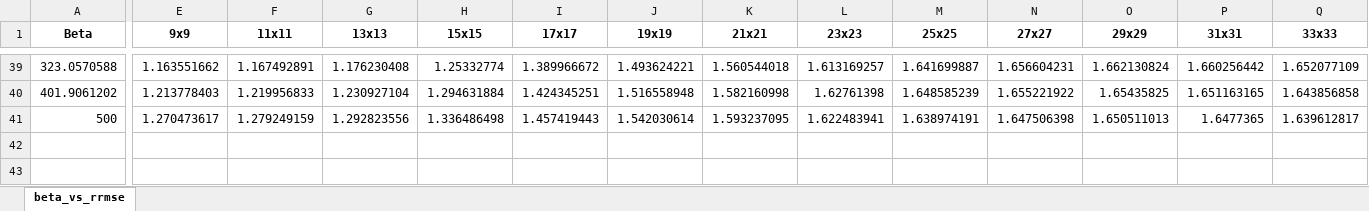
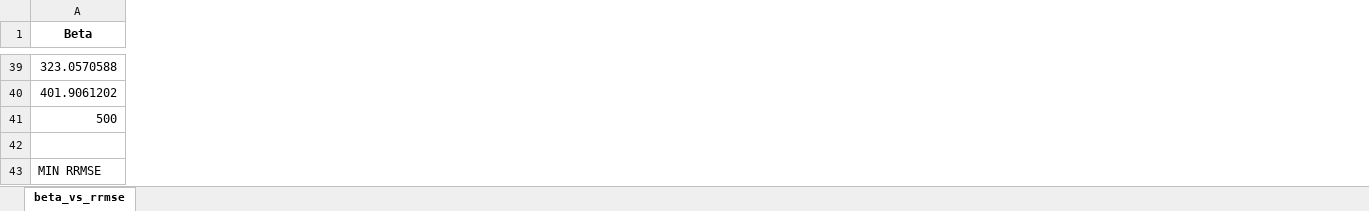
Before and after one commit to adamrcampbell/supy-res-imaging, an Excel workbook: beta_bruteforce.xlsx, sheet beta_vs_rrmse, drawn as a sheet; only a part is shown, gaps mark what is left out; values as stored, in another font and other column widths than the file's, no borders; removed rows and columns are numbered as before the commit, all else as after; rows hold the shown columns only; the diff covers the shown part only; the diff names each change by its address in the sheet, - before the commit and + after, or states it on an @@ line.

```diff
--- a/beta_bruteforce.xlsx (sheet beta_vs_rrmse)
+++ b/beta_bruteforce.xlsx (sheet beta_vs_rrmse)
-column E (9x9), rows 39-41: 1.163551662 | 1.213778403 | 1.270473617
-column F (11x11), rows 39-41: 1.167492891 | 1.219956833 | 1.279249159
-column G (13x13), rows 39-41: 1.176230408 | 1.230927104 | 1.292823556
-column H (15x15), rows 39-41: 1.25332774 | 1.294631884 | 1.336486498
-column I (17x17), rows 39-41: 1.389966672 | 1.424345251 | 1.457419443
-column J (19x19), rows 39-41: 1.493624221 | 1.516558948 | 1.542030614
-column K (21x21), rows 39-41: 1.560544018 | 1.582160998 | 1.593237095
-column L (23x23), rows 39-41: 1.613169257 | 1.62761398 | 1.622483941
-column M (25x25), rows 39-41: 1.641699887 | 1.648585239 | 1.638974191
-column N (27x27), rows 39-41: 1.656604231 | 1.655221922 | 1.647506398
-column O (29x29), rows 39-41: 1.662130824 | 1.65435825 | 1.650511013
-column P (31x31), rows 39-41: 1.660256442 | 1.651163165 | 1.6477365
-column Q (33x33), rows 39-41: 1.652077109 | 1.643856858 | 1.639612817
+row 42: (empty)
+row 43: MIN RRMSE
```
Also changed, not shown: 1 removed column, 120 edited cells and cell formats elsewhere in this sheet, beta_bruteforce_3x3_35x35.xlsx, 3 other files.
